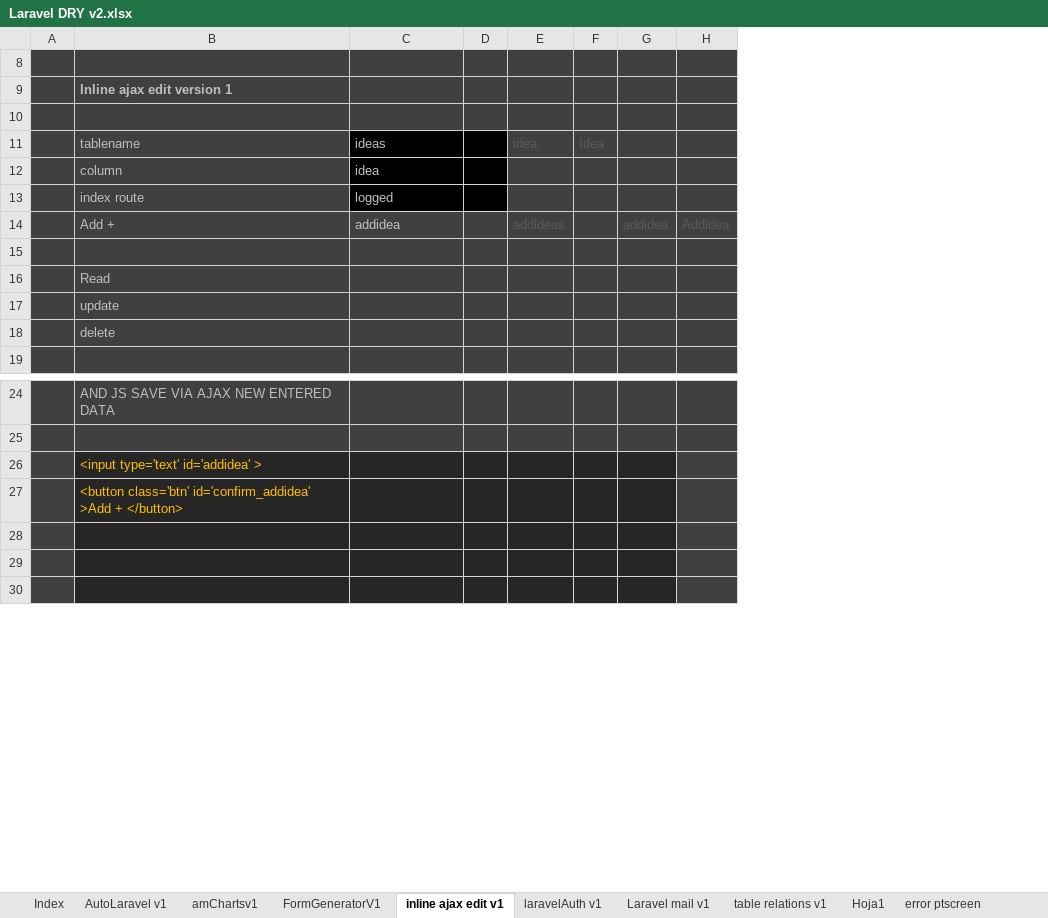
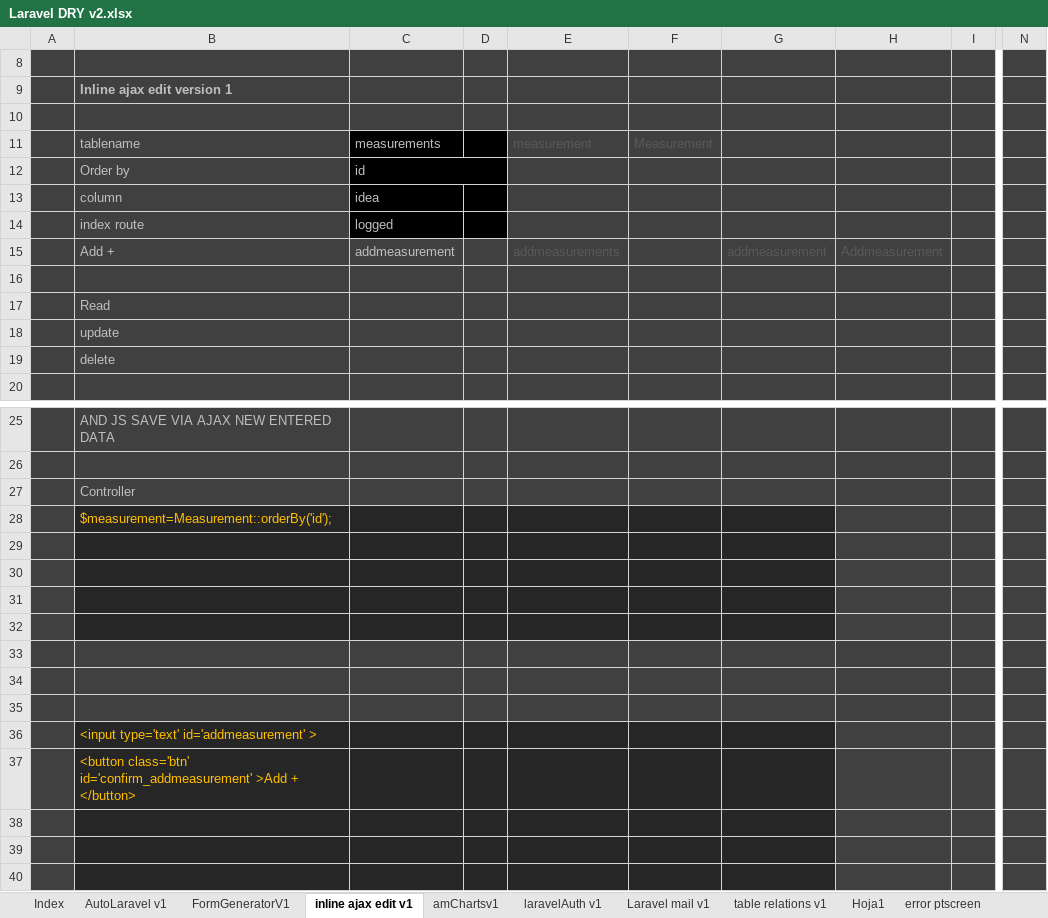
Before and after one commit to alejoto/SAS, an Excel workbook: php code libraries/Laravel DRY v2.xlsx, sheet inline ajax edit v1, drawn as a sheet; only a part is shown, gaps mark what is left out; values as stored, in another font and other column widths than the file's, no borders; removed rows and columns are numbered as before the commit, all else as after; rows hold the shown columns only; the diff covers the shown part only; the diff names each change by its address in the sheet, - before the commit and + after, or states it on an @@ line.

```diff
--- a/php code libraries/Laravel DRY v2.xlsx (sheet inline ajax edit v1)
+++ b/php code libraries/Laravel DRY v2.xlsx (sheet inline ajax edit v1)
@@ sheet tab order changed: Index | AutoLaravel v1 | FormGeneratorV1 | inline ajax edit v1 | amChartsv1 | laravelAuth v1 | Laravel mail v1 | table relations v1 | Hoja1 | error ptscreen @@
-column E (idea), row 14: addideas
-column F (Idea), empty
-column G, row 14: addidea
-column H, row 14: Addidea
+column E (measurement), row 15: addmeasurements
+column F (Measurement), empty
+column G, row 15: addmeasurement
+column H, row 15: Addmeasurement
+column I, empty
+column N, empty
-C11: ideas
+C11: measurements
+row 12:  | Order by | id
-C15 (measurements): addidea
+C15 (measurements): addmeasurement
-B27 (tablename): <input type='text' id='addidea' >
+B27 (tablename): Controller
-B27:D27 fill: #262626
+B27:D27 fill: #404040
-B27 text colour: #FFC000
+B27 text colour: #BFBFBF
-B28 (tablename): <button class='btn' id='confirm_addidea' >Add + </button>
+B28 (tablename): $measurement=Measurement::orderBy('id');
+row 29: (empty)
+row 30: (empty)
+row 31: (empty)
+row 32: (empty)
+row 33: (empty)
+row 34: (empty)
+row 35: (empty)
+row 36:  | <input type='text' id='addmeasurement' >
+row 37:  | <button class='btn' id='confirm_addmeasurement' >Add + </button>
```
Also changed, not shown: 17 added rows, 4 added columns and 9 edited cells elsewhere in this sheet, sheet FormGeneratorV1, sheet AutoLaravel v1, sheet table relations v1, formulas that keep their value.
